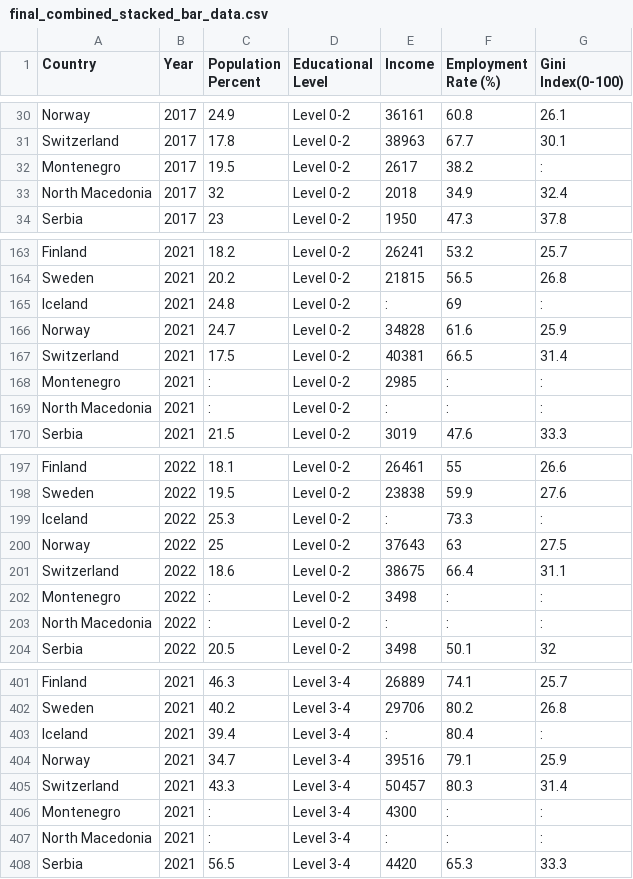
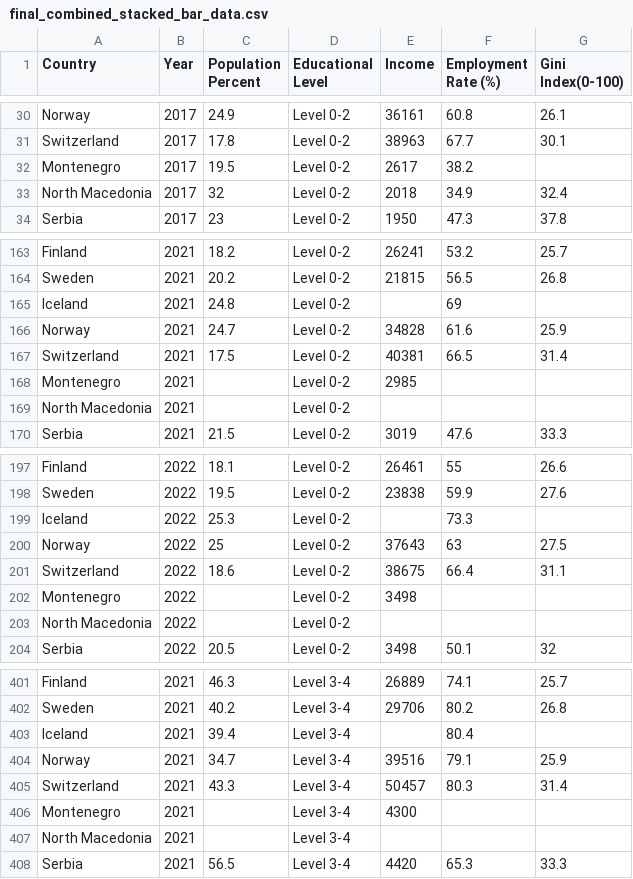
Before and after one commit to Clonecodesash/Storytellers-DataVis-Final_Project, a CSV file: src/assets/data/stacked_bar_chart/final_combined_stacked_bar_data.csv, drawn as a sheet; only a part is shown, gaps mark what is left out; the diff covers the shown part only.

```diff
--- a/src/assets/data/stacked_bar_chart/final_combined_stacked_bar_data.csv
+++ b/src/assets/data/stacked_bar_chart/final_combined_stacked_bar_data.csv
@@ -31,3 +31,3 @@ Norway,2017,24.9,Level 0-2,36161,60.8,26.1
 Switzerland,2017,17.8,Level 0-2,38963,67.7,30.1
-Montenegro,2017,19.5,Level 0-2,2617,38.2,:
+Montenegro,2017,19.5,Level 0-2,2617,38.2,
 North Macedonia,2017,32,Level 0-2,2018,34.9,32.4
@@ -164,7 +164,7 @@ Finland,2021,18.2,Level 0-2,26241,53.2,25.7
 Sweden,2021,20.2,Level 0-2,21815,56.5,26.8
-Iceland,2021,24.8,Level 0-2,:,69,:
+Iceland,2021,24.8,Level 0-2,,69,
 Norway,2021,24.7,Level 0-2,34828,61.6,25.9
 Switzerland,2021,17.5,Level 0-2,40381,66.5,31.4
-Montenegro,2021,:,Level 0-2,2985,:,:
-North Macedonia,2021,:,Level 0-2,:,:,:
+Montenegro,2021,,Level 0-2,2985,,
+North Macedonia,2021,,Level 0-2,,,
 Serbia,2021,21.5,Level 0-2,3019,47.6,33.3
@@ -198,7 +198,7 @@ Finland,2022,18.1,Level 0-2,26461,55,26.6
 Sweden,2022,19.5,Level 0-2,23838,59.9,27.6
-Iceland,2022,25.3,Level 0-2,:,73.3,:
+Iceland,2022,25.3,Level 0-2,,73.3,
 Norway,2022,25,Level 0-2,37643,63,27.5
 Switzerland,2022,18.6,Level 0-2,38675,66.4,31.1
-Montenegro,2022,:,Level 0-2,3498,:,:
-North Macedonia,2022,:,Level 0-2,:,:,:
+Montenegro,2022,,Level 0-2,3498,,
+North Macedonia,2022,,Level 0-2,,,
 Serbia,2022,20.5,Level 0-2,3498,50.1,32
@@ -402,7 +402,7 @@ Finland,2021,46.3,Level 3-4,26889,74.1,25.7
 Sweden,2021,40.2,Level 3-4,29706,80.2,26.8
-Iceland,2021,39.4,Level 3-4,:,80.4,:
+Iceland,2021,39.4,Level 3-4,,80.4,
 Norway,2021,34.7,Level 3-4,39516,79.1,25.9
 Switzerland,2021,43.3,Level 3-4,50457,80.3,31.4
-Montenegro,2021,:,Level 3-4,4300,:,:
-North Macedonia,2021,:,Level 3-4,:,:,:
+Montenegro,2021,,Level 3-4,4300,,
+North Macedonia,2021,,Level 3-4,,,
 Serbia,2021,56.5,Level 3-4,4420,65.3,33.3
```
Also changed, not shown: 77 edited cells elsewhere in this file, src/assets/data/barchart/combined_mean_income_data.csv, src/assets/data/heatmap/combined_heatmap_employment_data.csv, 3 other files.
